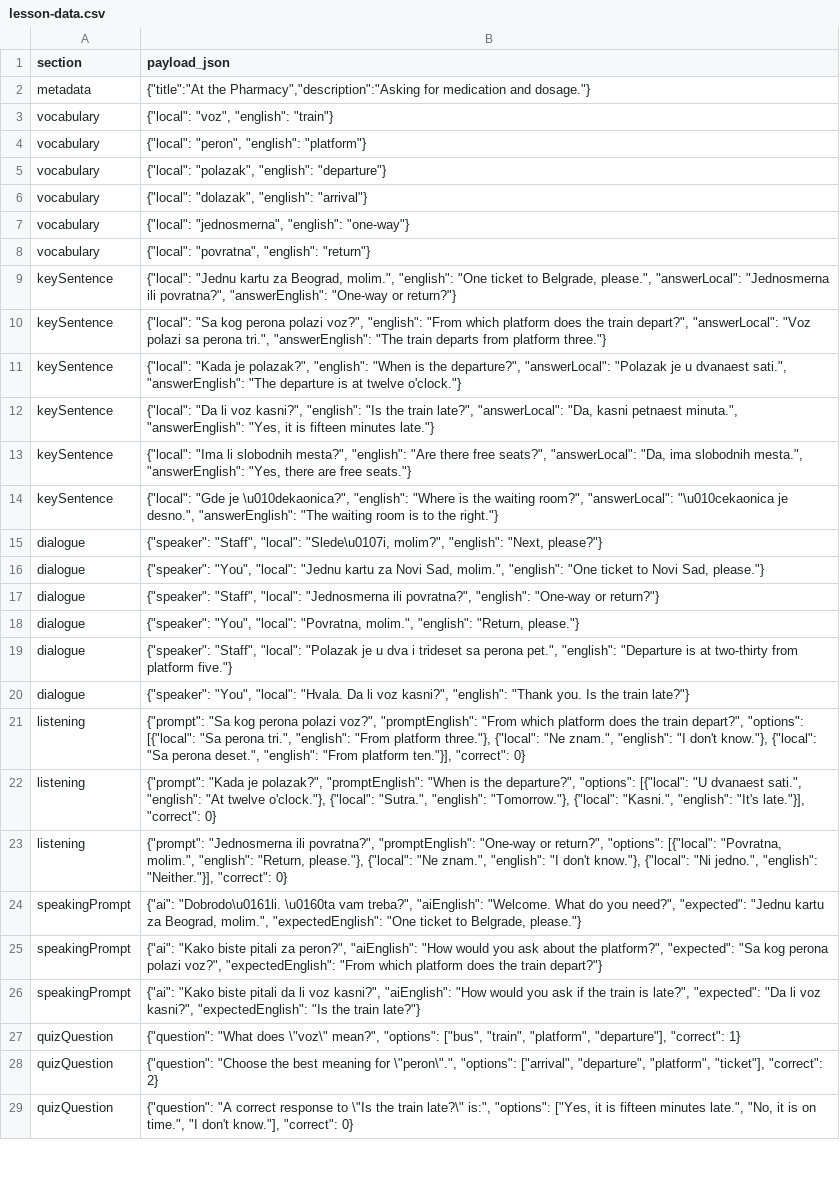
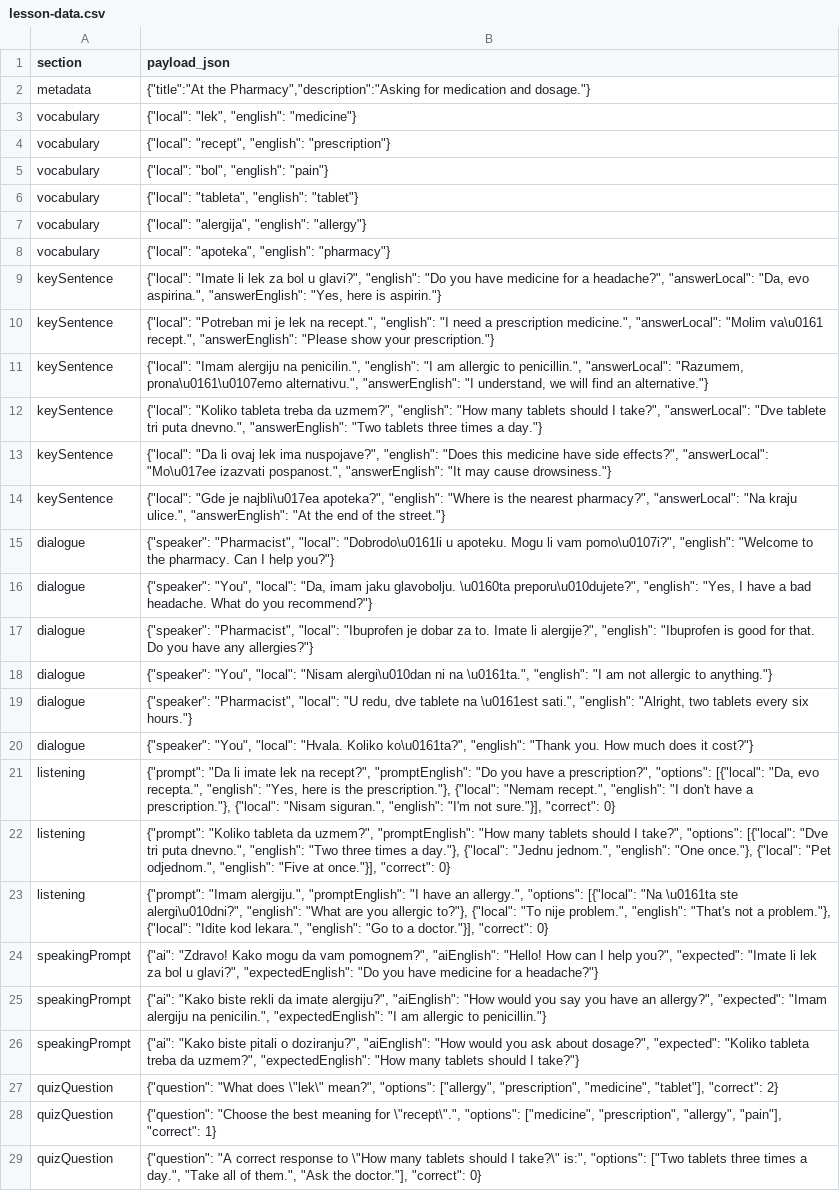
Before and after one commit to Language-Learning-Web-App/bilingual-language-learning-platform, a CSV file: lessons/serbian/lesson-08-at-the-pharmacy/lesson-data.csv, drawn as a sheet; only a part is shown; the diff covers the shown part only; the diff names each change by its address in the sheet, - before the commit and + after, or states it on an @@ line.

```diff
--- a/lessons/serbian/lesson-08-at-the-pharmacy/lesson-data.csv
+++ b/lessons/serbian/lesson-08-at-the-pharmacy/lesson-data.csv
-B3 (payload_json): {"local": "voz", "english": "train"}
+B3 (payload_json): {"local": "lek", "english": "medicine"}
-B4 (payload_json): {"local": "peron", "english": "platform"}
+B4 (payload_json): {"local": "recept", "english": "prescription"}
-B5 (payload_json): {"local": "polazak", "english": "departure"}
+B5 (payload_json): {"local": "bol", "english": "pain"}
-B6 (payload_json): {"local": "dolazak", "english": "arrival"}
+B6 (payload_json): {"local": "tableta", "english": "tablet"}
-B7 (payload_json): {"local": "jednosmerna", "english": "one-way"}
+B7 (payload_json): {"local": "alergija", "english": "allergy"}
-B8 (payload_json): {"local": "povratna", "english": "return"}
+B8 (payload_json): {"local": "apoteka", "english": "pharmacy"}
-B9 (payload_json): {"local": "Jednu kartu za Beograd, molim.", "english": "One ticket to Belgrade, please.", "answerLocal": "Jednosmerna ili povratna?", "answerEnglish": "One-way or return?"}
+B9 (payload_json): {"local": "Imate li lek za bol u glavi?", "english": "Do you have medicine for a headache?", "answerLocal": "Da, evo aspirina.", "answerEnglish": "Yes, here is aspirin."}
-B10 (payload_json): {"local": "Sa kog perona polazi voz?", "english": "From which platform does the train depart?", "answerLocal": "Voz polazi sa perona tri.", "answerEnglish": "The train departs from platform three."}
+B10 (payload_json): {"local": "Potreban mi je lek na recept.", "english": "I need a prescription medicine.", "answerLocal": "Molim va\u0161 recept.", "answerEnglish": "Please show your prescription."}
-B11 (payload_json): {"local": "Kada je polazak?", "english": "When is the departure?", "answerLocal": "Polazak je u dvanaest sati.", "answerEnglish": "The departure is at twelve o'clock."}
+B11 (payload_json): {"local": "Imam alergiju na penicilin.", "english": "I am allergic to penicillin.", "answerLocal": "Razumem, prona\u0161\u0107emo alternativu.", "answerEnglish": "I understand, we will find an alternative."}
-B12 (payload_json): {"local": "Da li voz kasni?", "english": "Is the train late?", "answerLocal": "Da, kasni petnaest minuta.", "answerEnglish": "Yes, it is fifteen minutes late."}
+B12 (payload_json): {"local": "Koliko tableta treba da uzmem?", "english": "How many tablets should I take?", "answerLocal": "Dve tablete tri puta dnevno.", "answerEnglish": "Two tablets three times a day."}
-B13 (payload_json): {"local": "Ima li slobodnih mesta?", "english": "Are there free seats?", "answerLocal": "Da, ima slobodnih mesta.", "answerEnglish": "Yes, there are free seats."}
+B13 (payload_json): {"local": "Da li ovaj lek ima nuspojave?", "english": "Does this medicine have side effects?", "answerLocal": "Mo\u017ee izazvati pospanost.", "answerEnglish": "It may cause drowsiness."}
-B14 (payload_json): …"Gde je \u010dekaonica?", "english": "Where is the waiting room?", "answerLocal": "\u010cekaonica je desno.", "answerEnglish": "The waiting room is to the right."}
+B14 (payload_json): …"Gde je najbli\u017ea apoteka?", "english": "Where is the nearest pharmacy?", "answerLocal": "Na kraju ulice.", "answerEnglish": "At the end of the street."}
-B15 (payload_json): {"speaker": "Staff", "local": "Slede\u0107i, molim?", "english": "Next, please?"}
+B15 (payload_json): {"speaker": "Pharmacist", "local": "Dobrodo\u0161li u apoteku. Mogu li vam pomo\u0107i?", "english": "Welcome to the pharmacy. Can I help you?"}
-B16 (payload_json): …"You", "local": "Jednu kartu za Novi Sad, molim.", "english": "One ticket to Novi Sad, please."}
+B16 (payload_json): …"You", "local": "Da, imam jaku glavobolju. \u0160ta preporu\u010dujete?", "english": "Yes, I have a bad headache. What do you recommend?"}
-B17 (payload_json): {"speaker": "Staff", "local": "Jednosmerna ili povratna?", "english": "One-way or return?"}
+B17 (payload_json): {"speaker": "Pharmacist", "local": "Ibuprofen je dobar za to. Imate li alergije?", "english": "Ibuprofen is good for that. Do you have any allergies?"}
-B18 (payload_json): …"You", "local": "Povratna, molim.", "english": "Return, please."}
+B18 (payload_json): …"You", "local": "Nisam alergi\u010dan ni na \u0161ta.", "english": "I am not allergic to anything."}
-B19 (payload_json): {"speaker": "Staff", "local": "Polazak je u dva i trideset sa perona pet.", "english": "Departure is at two-thirty from platform five."}
+B19 (payload_json): {"speaker": "Pharmacist", "local": "U redu, dve tablete na \u0161est sati.", "english": "Alright, two tablets every six hours."}
-B20 (payload_json): …"local": "Hvala. Da li voz kasni?", "english": "Thank you. Is the train late?"}
+B20 (payload_json): …"local": "Hvala. Koliko ko\u0161ta?", "english": "Thank you. How much does it cost?"}
-B21 (payload_json): {"prompt": "Sa kog perona polazi voz?", "promptEnglish": "From which platform does the train depart?", "options": [{"local": "Sa perona tri.", "english": "From platform three."}, {"local": "Ne znam.", "english": "I don't know."}, {"local": "Sa perona deset.", "english": "From platform ten."}], "correct": 0}
+B21 (payload_json): {"prompt": "Da li imate lek na recept?", "promptEnglish": "Do you have a prescription?", "options": [{"local": "Da, evo recepta.", "english": "Yes, here is the prescription."}, {"local": "Nemam recept.", "english": "I don't have a prescription."}, {"local": "Nisam siguran.", "english": "I'm not sure."}], "correct": 0}
-B22 (payload_json): {"prompt": "Kada je polazak?", "promptEnglish": "When is the departure?", "options": [{"local": "U dvanaest sati.", "english": "At twelve o'clock."}, {"local": "Sutra.", "english": "Tomorrow."}, {"local": "Kasni.", "english": "It's late."}], "correct": 0}
+B22 (payload_json): {"prompt": "Koliko tableta da uzmem?", "promptEnglish": "How many tablets should I take?", "options": [{"local": "Dve tri puta dnevno.", "english": "Two three times a day."}, {"local": "Jednu jednom.", "english": "One once."}, {"local": "Pet odjednom.", "english": "Five at once."}], "correct": 0}
-B23 (payload_json): {"prompt": "Jednosmerna ili povratna?", "promptEnglish": "One-way or return?", "options": [{"local": "Povratna, molim.", "english": "Return, please."}, {"local": "Ne znam.", "english": "I don't know."}, {"local": "Ni jedno.", "english": "Neither."}], "correct": 0}
+B23 (payload_json): {"prompt": "Imam alergiju.", "promptEnglish": "I have an allergy.", "options": [{"local": "Na \u0161ta ste alergi\u010dni?", "english": "What are you allergic to?"}, {"local": "To nije problem.", "english": "That's not a problem."}, {"local": "Idite kod lekara.", "english": "Go to a doctor."}], "correct": 0}
-B24 (payload_json): {"ai": "Dobrodo\u0161li. \u0160ta vam treba?", "aiEnglish": "Welcome. What do you need?", "expected": "Jednu kartu za Beograd, molim.", "expectedEnglish": "One ticket to Belgrade, please."}
+B24 (payload_json): {"ai": "Zdravo! Kako mogu da vam pomognem?", "aiEnglish": "Hello! How can I help you?", "expected": "Imate li lek za bol u glavi?", "expectedEnglish": "Do you have medicine for a headache?"}
-B25 (payload_json): …"Kako biste pitali za peron?", "aiEnglish": "How would you ask about the platform?", "expected": "Sa kog perona polazi voz?", "expectedEnglish": "From which platform does the train depart?"}
+B25 (payload_json): …"Kako biste rekli da imate alergiju?", "aiEnglish": "How would you say you have an allergy?", "expected": "Imam alergiju na penicilin.", "expectedEnglish": "I am allergic to penicillin."}
-B26 (payload_json): …biste pitali da li voz kasni?", "aiEnglish": "How would you ask if the train is late?", "expected": "Da li voz kasni?", "expectedEnglish": "Is the train late?"}
+B26 (payload_json): …biste pitali o doziranju?", "aiEnglish": "How would you ask about dosage?", "expected": "Koliko tableta treba da uzmem?", "expectedEnglish": "How many tablets should I take?"}
-B27 (payload_json): …"What does \"voz\" mean?", "options": ["bus", "train", "platform", "departure"], "correct": 1}
+B27 (payload_json): …"What does \"lek\" mean?", "options": ["allergy", "prescription", "medicine", "tablet"], "correct": 2}
-B28 (payload_json): …meaning for \"peron\".", "options": ["arrival", "departure", "platform", "ticket"], "correct": 2}
+B28 (payload_json): …meaning for \"recept\".", "options": ["medicine", "prescription", "allergy", "pain"], "correct": 1}
-B29 (payload_json): …response to \"Is the train late?\" is:", "options": ["Yes, it is fifteen minutes late.", "No, it is on time.", "I don't know."], "correct": 0}
+B29 (payload_json): …response to \"How many tablets should I take?\" is:", "options": ["Two tablets three times a day.", "Take all of them.", "Ask the doctor."], "correct": 0}
```
Also changed, not shown: 1 edited cell elsewhere in this file, 1 other file.
